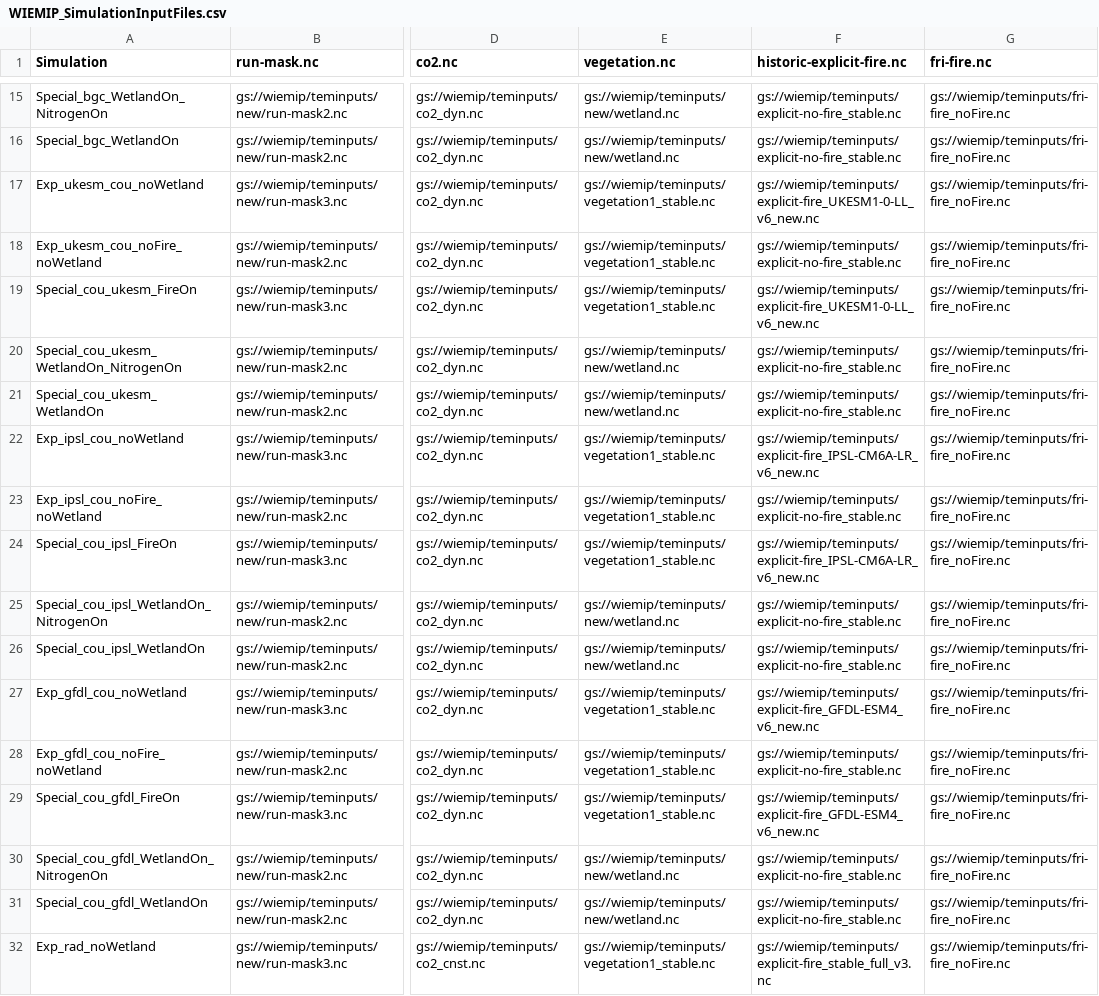
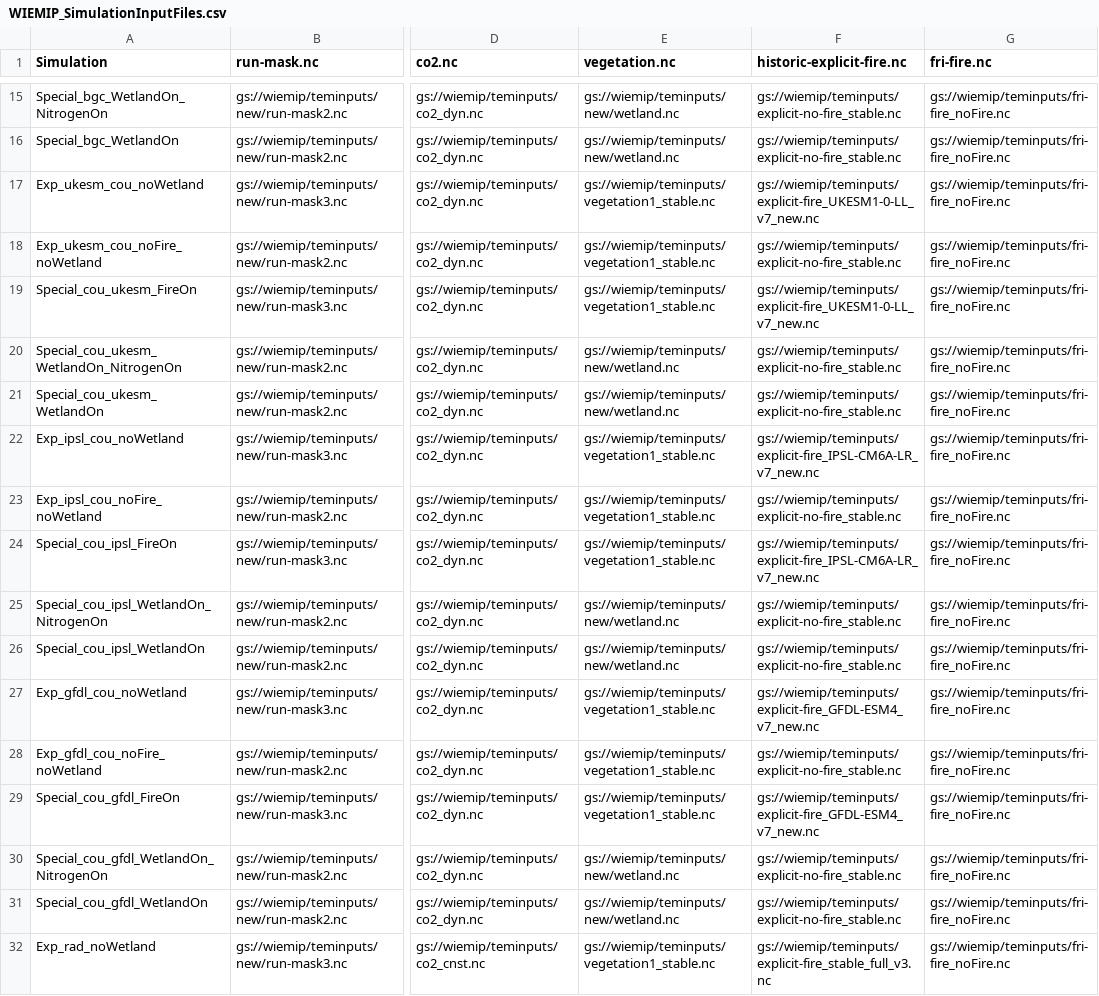
Before and after one commit to Elchin/dvmdostem-wiemip, a CSV file: WIEMIP_SimulationInputFiles.csv, drawn as a sheet; only a part is shown, gaps mark what is left out; the diff names each change by its address in the sheet, - before the commit and + after, or states it on an @@ line.

Commit message:
Update ESM explicit fire input files to v7 version.

```diff
--- a/WIEMIP_SimulationInputFiles.csv
+++ b/WIEMIP_SimulationInputFiles.csv
-F17 (historic-explicit-fire.nc): gs://wiemip/teminputs/explicit-fire_UKESM1-0-LL_v6_new.nc
+F17 (historic-explicit-fire.nc): gs://wiemip/teminputs/explicit-fire_UKESM1-0-LL_v7_new.nc
-F19 (historic-explicit-fire.nc): gs://wiemip/teminputs/explicit-fire_UKESM1-0-LL_v6_new.nc
+F19 (historic-explicit-fire.nc): gs://wiemip/teminputs/explicit-fire_UKESM1-0-LL_v7_new.nc
-F22 (historic-explicit-fire.nc): gs://wiemip/teminputs/explicit-fire_IPSL-CM6A-LR_v6_new.nc
+F22 (historic-explicit-fire.nc): gs://wiemip/teminputs/explicit-fire_IPSL-CM6A-LR_v7_new.nc
-F24 (historic-explicit-fire.nc): gs://wiemip/teminputs/explicit-fire_IPSL-CM6A-LR_v6_new.nc
+F24 (historic-explicit-fire.nc): gs://wiemip/teminputs/explicit-fire_IPSL-CM6A-LR_v7_new.nc
-F27 (historic-explicit-fire.nc): gs://wiemip/teminputs/explicit-fire_GFDL-ESM4_v6_new.nc
+F27 (historic-explicit-fire.nc): gs://wiemip/teminputs/explicit-fire_GFDL-ESM4_v7_new.nc
-F29 (historic-explicit-fire.nc): gs://wiemip/teminputs/explicit-fire_GFDL-ESM4_v6_new.nc
+F29 (historic-explicit-fire.nc): gs://wiemip/teminputs/explicit-fire_GFDL-ESM4_v7_new.nc
```
